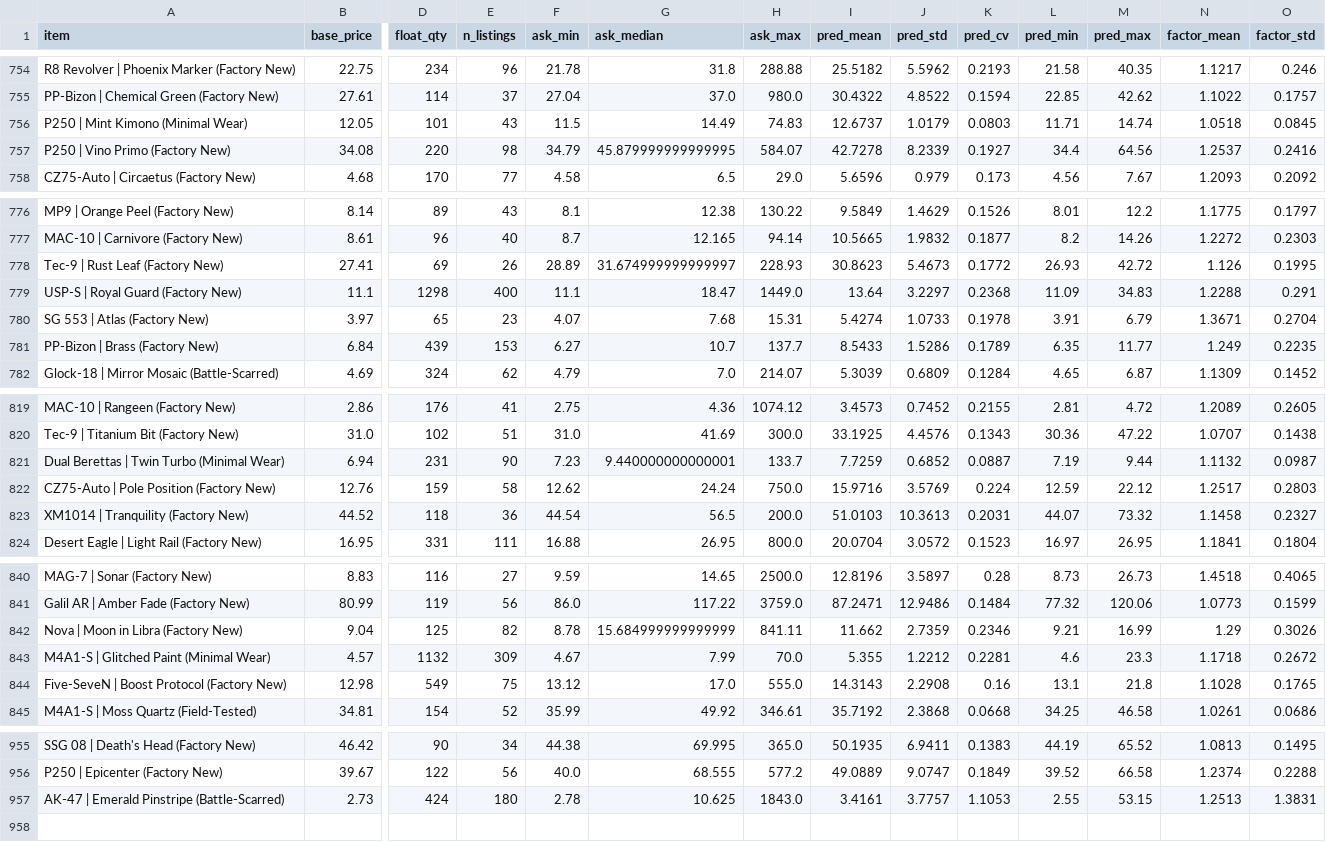
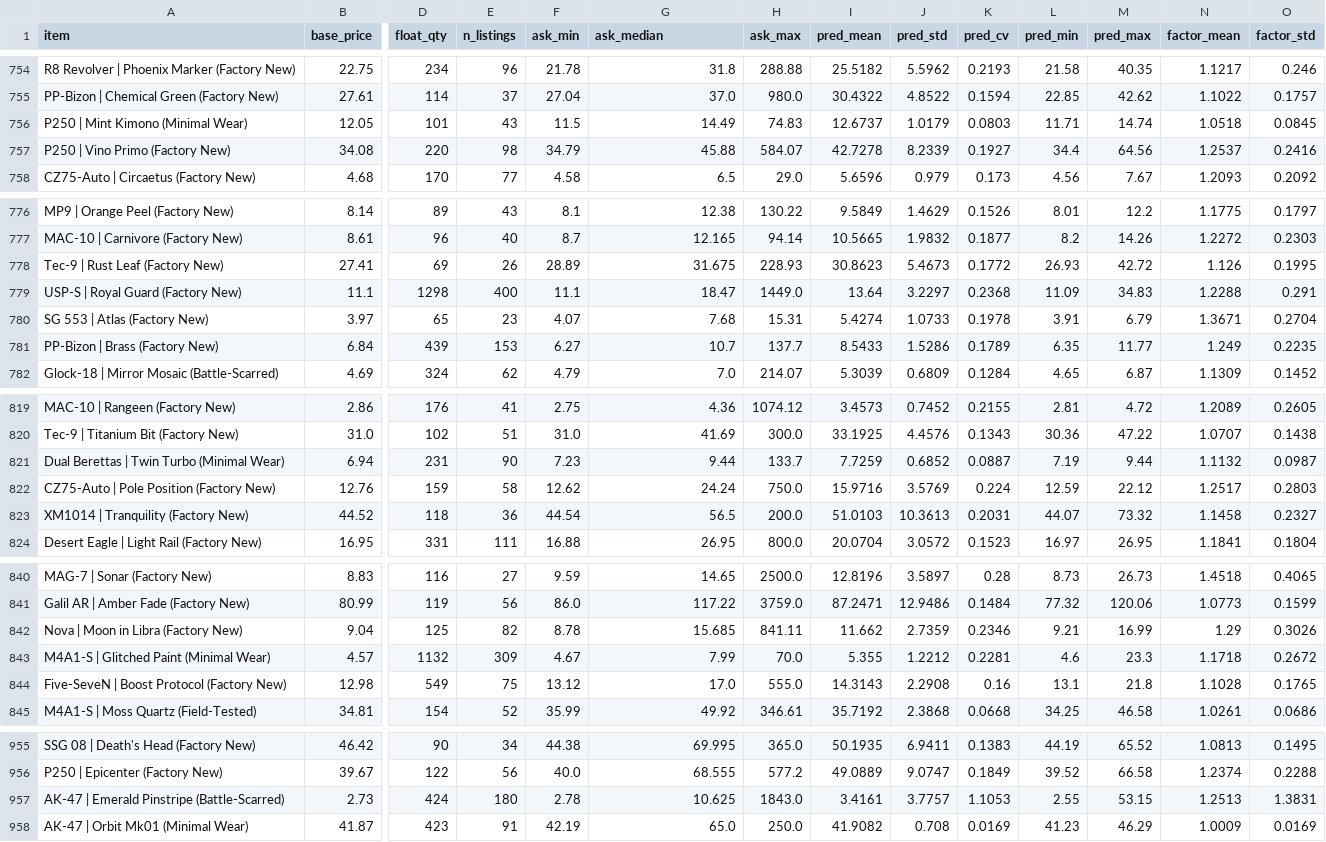
Before and after one commit to romkahaha/cs-skins-monitoring-bot, a CSV file: skin_homog/data_skins_big/_summary.csv, drawn as a sheet; only a part is shown, gaps mark what is left out; rows hold the shown columns only; the diff covers the shown part only; the diff names each change by its address in the sheet, - before the commit and + after, or states it on an @@ line.

```diff
--- a/skin_homog/data_skins_big/_summary.csv
+++ b/skin_homog/data_skins_big/_summary.csv
-G757 (ask_median): 45.879999999999995
+G757 (ask_median): 45.88
-G778 (ask_median): 31.674999999999997
+G778 (ask_median): 31.675
-G821 (ask_median): 9.440000000000001
+G821 (ask_median): 9.44
-G842 (ask_median): 15.684999999999999
+G842 (ask_median): 15.685
+row 958: AK-47 | Orbit Mk01 (Minimal Wear) | 41.87 | 423 | 91 | 42.19 | 65.0 | 250.0 | 41.9082 | 0.708 | 0.0169 | 41.23 | 46.29 | 1.0009 | 0.0169
```
Also changed, not shown: 2 edited cells elsewhere in this file, automation_runtime/model_backfill_queue_latest.csv, automation_runtime/model_coverage_latest.csv, 17 other files.
